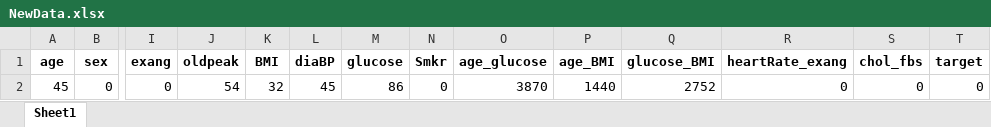
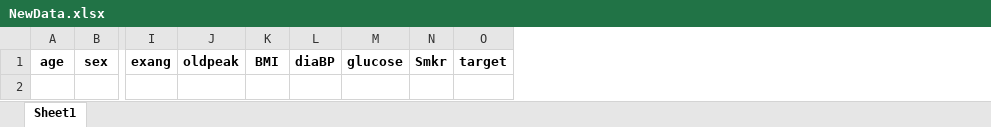
Before and after one commit to shouvikofficial/Heart-Care, an Excel workbook: NewData.xlsx, sheet Sheet1, drawn as a sheet; only a part is shown, gaps mark what is left out; values as stored, in another font and other column widths than the file's, no borders; rows hold the shown columns only; the diff names each change by its address in the sheet, - before the commit and + after, or states it on an @@ line.

```diff
--- a/NewData.xlsx (sheet Sheet1)
+++ b/NewData.xlsx (sheet Sheet1)
-column O, row 1: age_glucose
-column P, row 1: age_BMI
-column Q, row 1: glucose_BMI
-column R, row 1: heartRate_exang
-column S, row 1: chol_fbs
-row 2: 45 | 0 | 0 | 54 | 32 | 45 | 86 | 0 | 3870 | 1440 | 2752 | 0 | 0 | 0
```
Also changed, not shown: MainData.xlsx, 3 other files.
